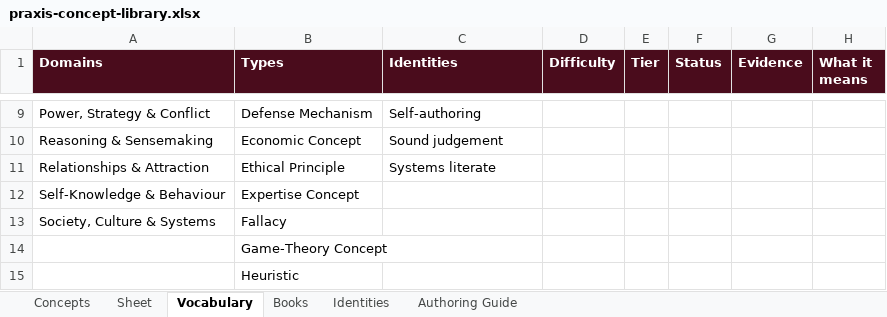
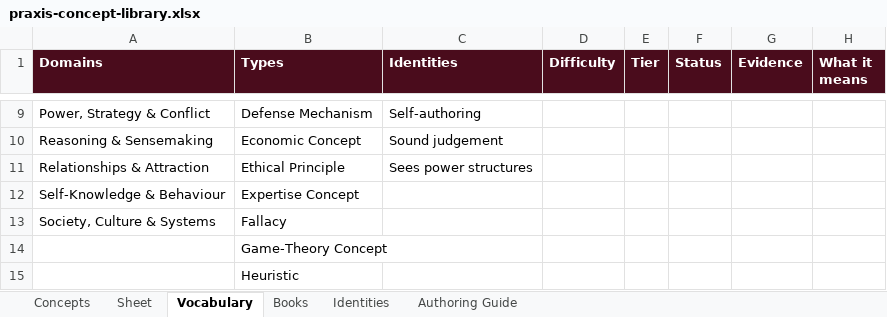
Before and after one commit to AuthoraAcquisition/PraxisNow, an Excel workbook: content/praxis-concept-library.xlsx, sheet Vocabulary, drawn as a sheet; only a part is shown, gaps mark what is left out; values as stored, in another font and other column widths than the file's, no borders; the diff names each change by its address in the sheet, - before the commit and + after, or states it on an @@ line.

```diff
--- a/content/praxis-concept-library.xlsx (sheet Vocabulary)
+++ b/content/praxis-concept-library.xlsx (sheet Vocabulary)
-C11 (Identities): Systems literate
+C11 (Identities): Sees power structures
```
Also changed, not shown: sheet Concepts, sheet Identities, 3 other files.
